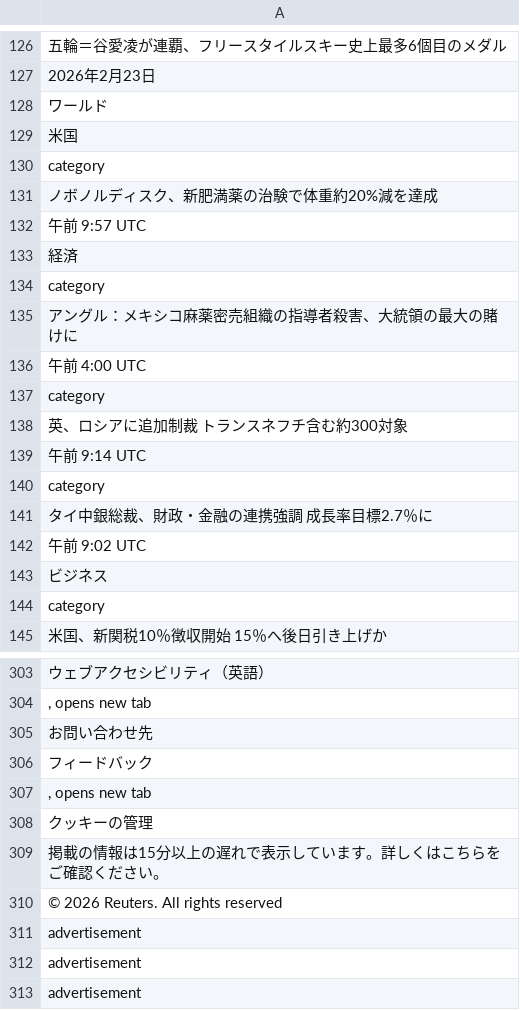
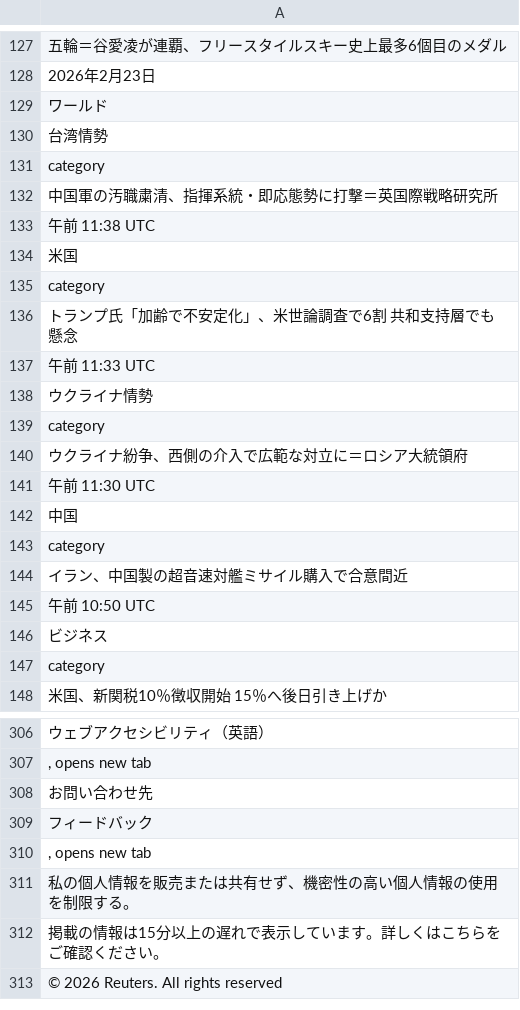
Before and after one commit to keroppa88/news, a CSV file: news_r.csv, drawn as a sheet; only a part is shown, gaps mark what is left out; the diff covers the shown part only.

```diff
--- a/news_r.csv
+++ b/news_r.csv
@@ -128,16 +129,18 @@
 "ワールド"
+"台湾情勢"
+"category"
+"中国軍の汚職粛清、指揮系統・即応態勢に打撃＝英国際戦略研究所"
+"午前 11:38 UTC"
 "米国"
 "category"
-"ノボノルディスク、新肥満薬の治験で体重約20%減を達成"
-"午前 9:57 UTC"
-"経済"
+"トランプ氏「加齢で不安定化」、米世論調査で6割　共和支持層でも懸念"
+"午前 11:33 UTC"
+"ウクライナ情勢"
 "category"
-"アングル：メキシコ麻薬密売組織の指導者殺害、大統領の最大の賭けに"
-"午前 4:00 UTC"
+"ウクライナ紛争、西側の介入で広範な対立に＝ロシア大統領府"
+"午前 11:30 UTC"
+"中国"
 "category"
-"英、ロシアに追加制裁　トランスネフチ含む約300対象"
-"午前 9:14 UTC"
-"category"
-"タイ中銀総裁、財政・金融の連携強調　成長率目標2.7％に"
-"午前 9:02 UTC"
+"イラン、中国製の超音速対艦ミサイル購入で合意間近"
+"午前 10:50 UTC"
 "ビジネス"
@@ -307,7 +310,4 @@
 ", opens new tab"
-"クッキーの管理"
+"私の個人情報を販売または共有せず、機密性の高い個人情報の使用を制限する。"
 "掲載の情報は15分以上の遅れで表示しています。詳しくはこちらをご確認ください。"
 "© 2026 Reuters. All rights reserved"
-"advertisement"
-"advertisement"
-"advertisement"
```
Also changed, not shown: 11 added rows, 10 removed rows, 16 moved rows and 7 edited cells elsewhere in this file, news.csv, news_2ch.csv, 41 other files.
